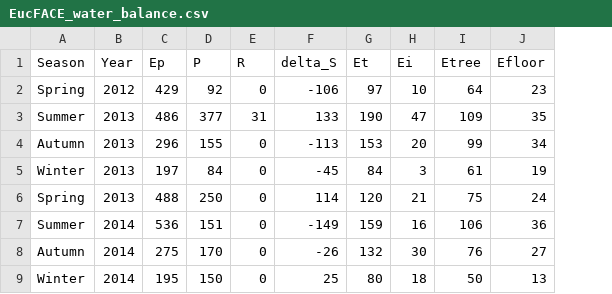
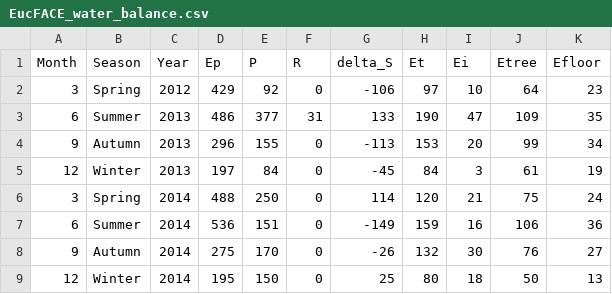
Before and after one commit to mdekauwe/EucFACE_water_balance, a CSV file: EucFACE_water_balance.csv, drawn as a sheet; addresses are those after the commit; the diff names each change by its address in the sheet, - before the commit and + after, or states it on an @@ line.

```diff
--- a/EucFACE_water_balance.csv
+++ b/EucFACE_water_balance.csv
+column A (Month), rows 2-9: 3 | 6 | 9 | 12 | 3 | 6 | 9 | 12
-C6 (Year): 2013
+C6 (Year): 2014
```
Also changed, not shown: 1 other file.
